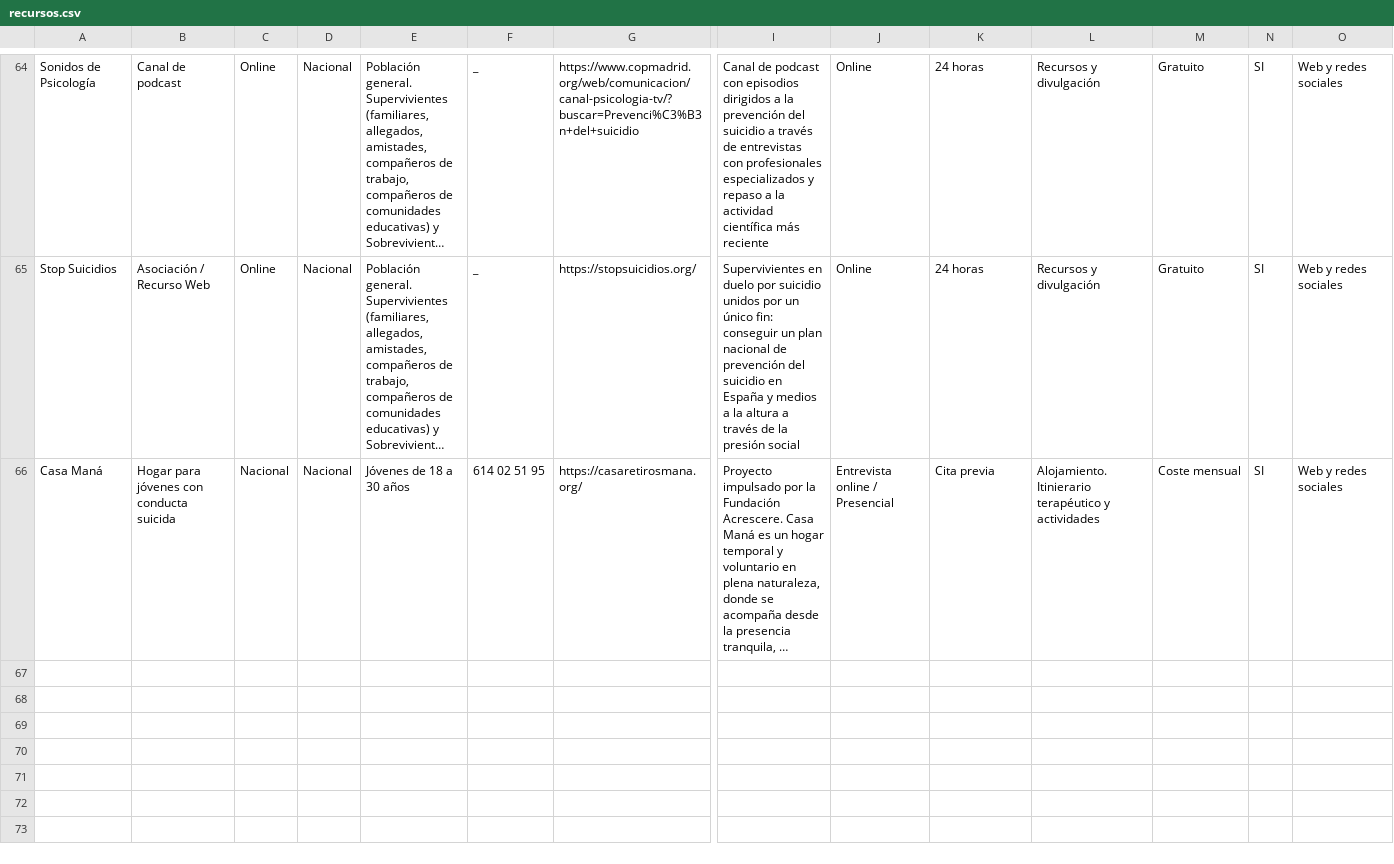
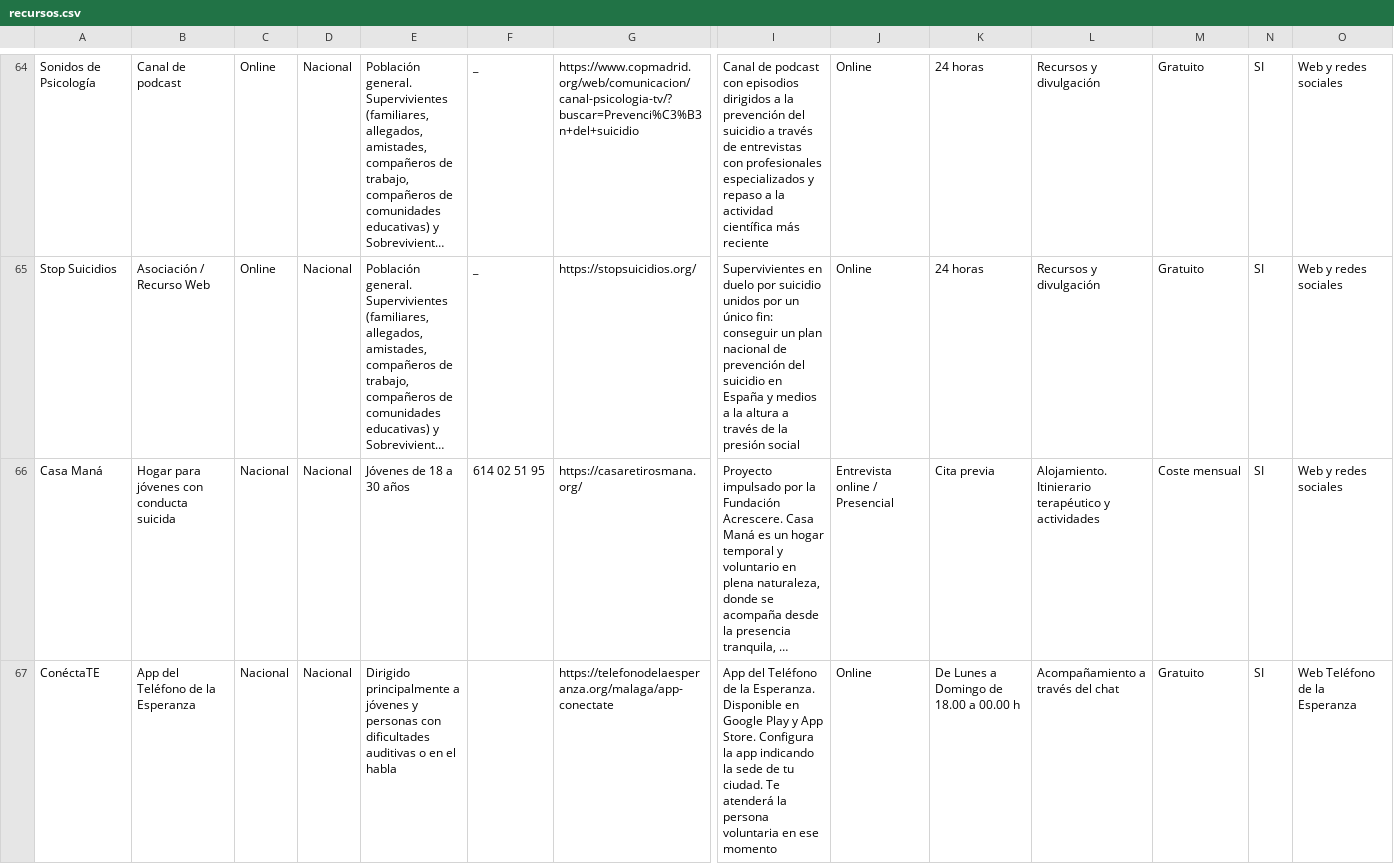
Before and after one commit to SGitdcasH26/RECURSOSPREVSUIC, a CSV file: recursos.csv, drawn as a sheet; only a part is shown, gaps mark what is left out; long unchanged cells end in …; rows hold the shown columns only; the diff covers the shown part only; the diff names each change by its address in the sheet, - before the commit and + after, or states it on an @@ line.

Commit message:
Add files via upload
Añadir dos recursos más

```diff
--- a/recursos.csv
+++ b/recursos.csv
+row 67: ConéctaTE | App del Teléfono de la Esperanza | Nacional | Nacional | Dirigido principalmente a jóvenes y personas con dificultades auditivas o en el habla |  | https://telefonodelaesperanza.org/malaga/app-conectate | App del Teléfono de la Esperanza. Disponible en Google Play y App Store. Configura la app indicando la sede de tu ciudad. Te atenderá la persona voluntaria en ese momento | Online | De Lunes a Domingo de 18.00 a 00.00 h | Acompañamiento a través del chat | Gratuito | SI | Web Teléfono de la Esperanza
```
Also changed, not shown: 1 added row elsewhere in this file.
